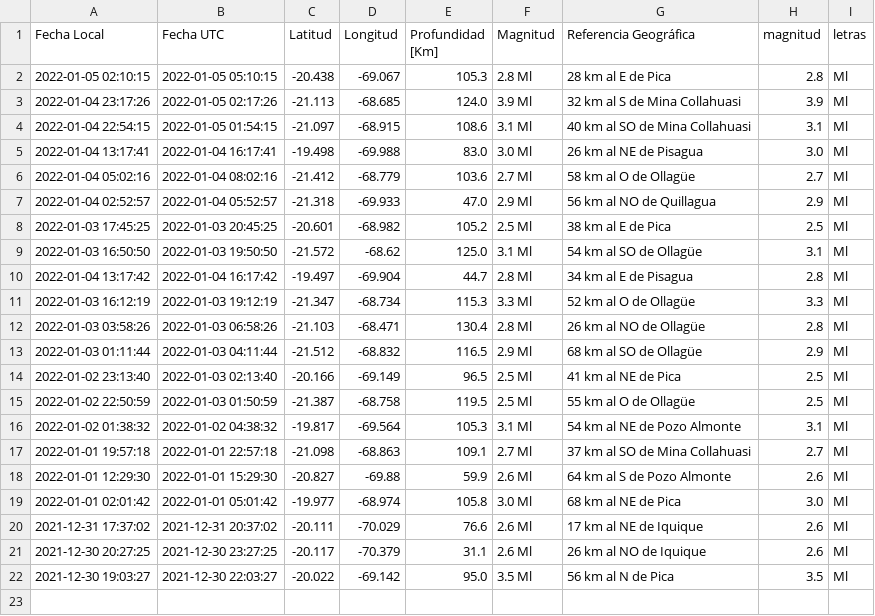
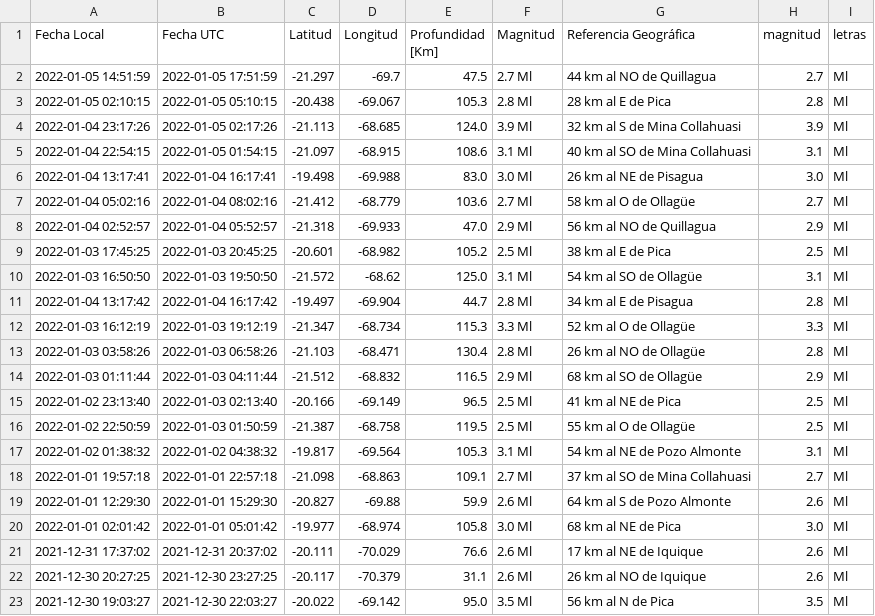
Before and after one commit to brunooviedo/sismosiquique, a CSV file: data_iquique.csv, drawn as a sheet.

```diff
--- a/data_iquique.csv
+++ b/data_iquique.csv
@@ -1,2 +1,3 @@
 Fecha Local,Fecha UTC,Latitud,Longitud,Profundidad [Km],Magnitud,Referencia Geográfica,magnitud,letras
+2022-01-05 14:51:59,2022-01-05 17:51:59,-21.297,-69.7,47.5,2.7 Ml, 44 km al NO de Quillagua,2.7,Ml
 2022-01-05 02:10:15,2022-01-05 05:10:15,-20.438,-69.067,105.3,2.8 Ml, 28 km al E de Pica,2.8,Ml
```
Also changed, not shown: data_iqq.csv, 2 other files.
